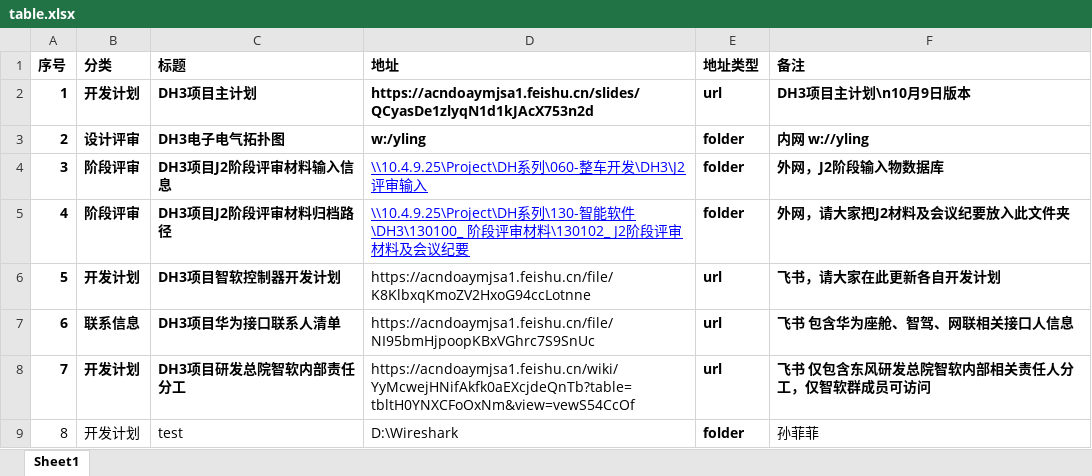
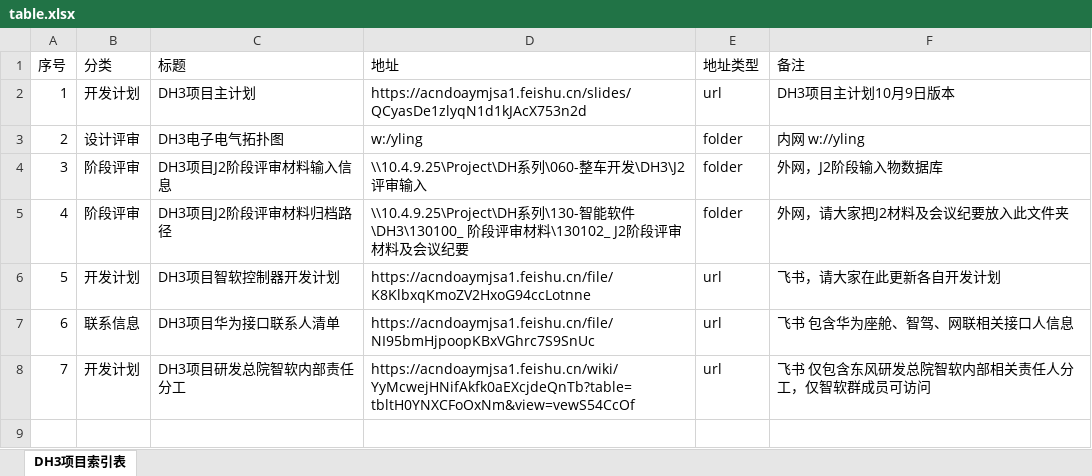
Before and after one commit to Cybereign/securityconfig, an Excel workbook: table.xlsx, sheet DH3项目索引表, drawn as a sheet; values as stored, in another font and other column widths than the file's, no borders; the diff names each change by its address in the sheet, - before the commit and + after, or states it on an @@ line.

Commit message:
自动同步表格数据 - 2025/11/9 10:00:53 - 共7条记录

```diff
--- a/table.xlsx (sheet DH3项目索引表)
+++ b/table.xlsx (sheet DH3项目索引表)
-sheet tab: Sheet1
+sheet tab: DH3项目索引表
-A1:F3 bold: on
+A1:F3 bold: off
-F2 (备注): DH3项目主计划\n10月9日版本
+F2 (备注): DH3项目主计划10月9日版本
-A4:C8 bold: on
+A4:C8 bold: off
@@ D4:D5 underline: on → off, text colour: #0000FF → black @@
-E4:F8 bold: on
+E4:F8 bold: off
-row 9: 8 | 开发计划 | test | D:\Wireshark | folder | 孙菲菲
```
